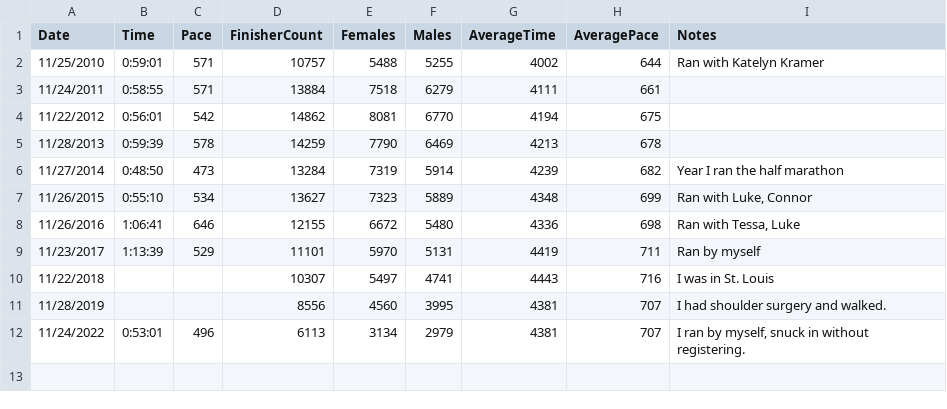
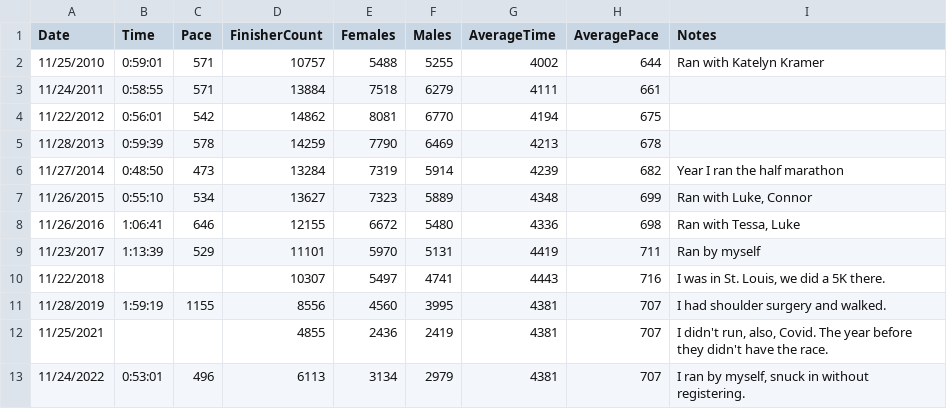
Before and after one commit to taylorchasewhite/dataTank, a TSV file: ThanksgivingDayRace.tsv, drawn as a sheet.

Commit message:
Add my walking time for 2019

```diff
--- a/ThanksgivingDayRace.tsv
+++ b/ThanksgivingDayRace.tsv
@@ -9,4 +9,5 @@ Date	Time	Pace	FinisherCount	Females	Males	AverageTime	AveragePace	Notes
 11/23/2017	1:13:39	529	11101	5970	5131	4419	711	Ran by myself
-11/22/2018			10307	5497	4741	4443	716	I was in St. Louis
-11/28/2019			8556	4560	3995	4381	707	I had shoulder surgery and walked.
+11/22/2018			10307	5497	4741	4443	716	I was in St. Louis, we did a 5K there.
+11/28/2019	1:59:19	1155	8556	4560	3995	4381	707	I had shoulder surgery and walked.
+11/25/2021			4855	2436	2419	4381	707	I didn't run, also, Covid. The year before they didn't have the race.
 11/24/2022	0:53:01	496	6113	3134	2979	4381	707	I ran by myself, snuck in without registering.
```
